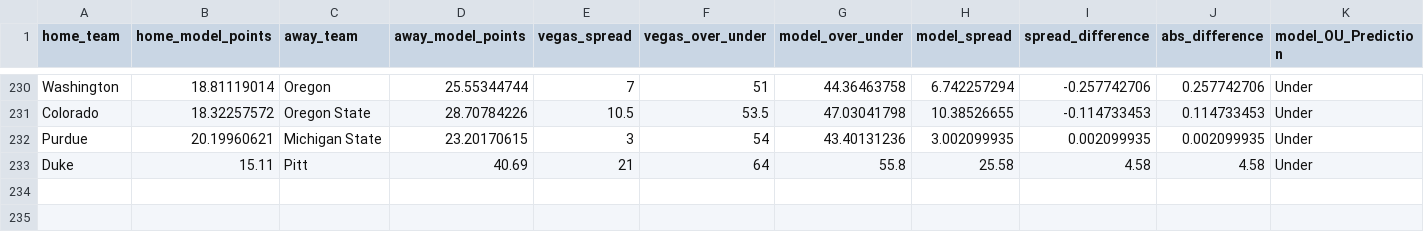
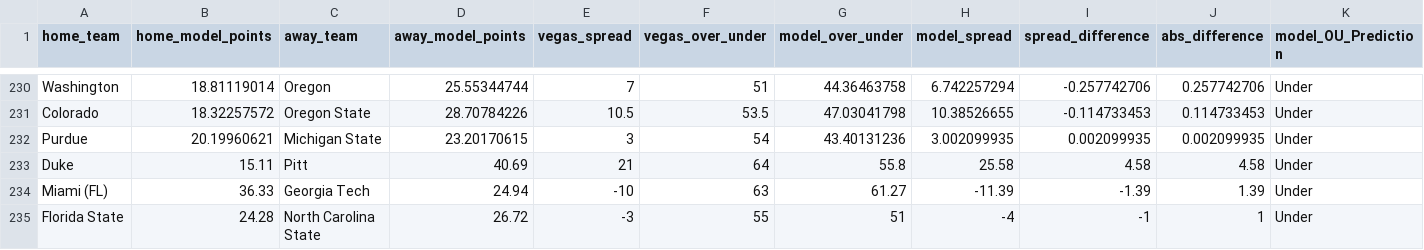
Before and after one commit to smazurski/CollegeFootballPointPrediction, a CSV file: 2021 CFB Model/Model_Results.csv, drawn as a sheet; only a part is shown, gaps mark what is left out; rows hold the shown columns only; the diff names each change by its address in the sheet, - before the commit and + after, or states it on an @@ line.

Commit message:
Add files via upload

```diff
--- a/2021 CFB Model/Model_Results.csv
+++ b/2021 CFB Model/Model_Results.csv
+row 234: Miami (FL) | 36.33 | Georgia Tech | 24.94 | -10 | 63 | 61.27 | -11.39 | -1.39 | 1.39 | Under
+row 235: Florida State | 24.28 | North Carolina State | 26.72 | -3 | 55 | 51 | -4 | -1 | 1 | Under
```
